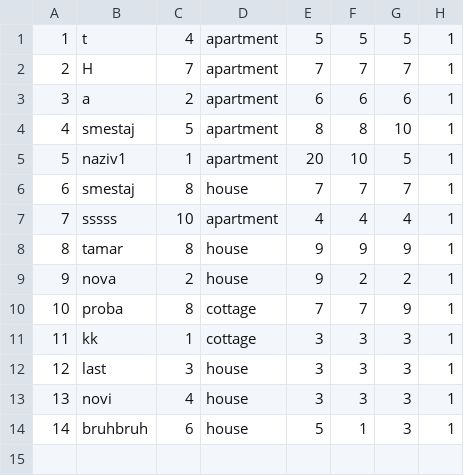
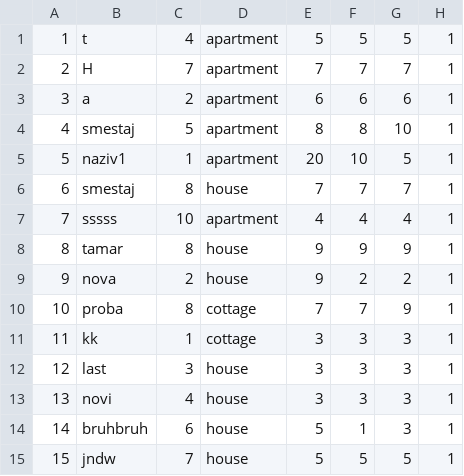
Before and after one commit to ayadjo/Grupa7_TimC, a CSV file: InitialProject/Resources/Data/accommodations.csv, drawn as a sheet.

```diff
--- a/InitialProject/Resources/Data/accommodations.csv
+++ b/InitialProject/Resources/Data/accommodations.csv
@@ -14 +14,2 @@
 14|bruhbruh|6|house|5|1|3|1
+15|jndw|7|house|5|5|5|1
```
Also changed, not shown: InitialProject/Resources/Data/images.csv, 35 other files.
